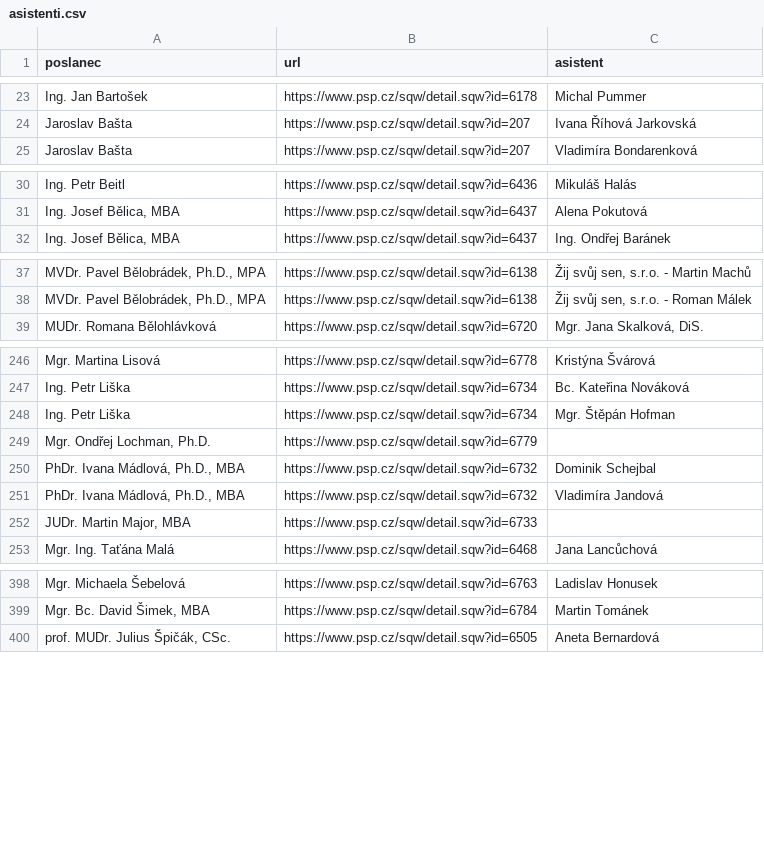
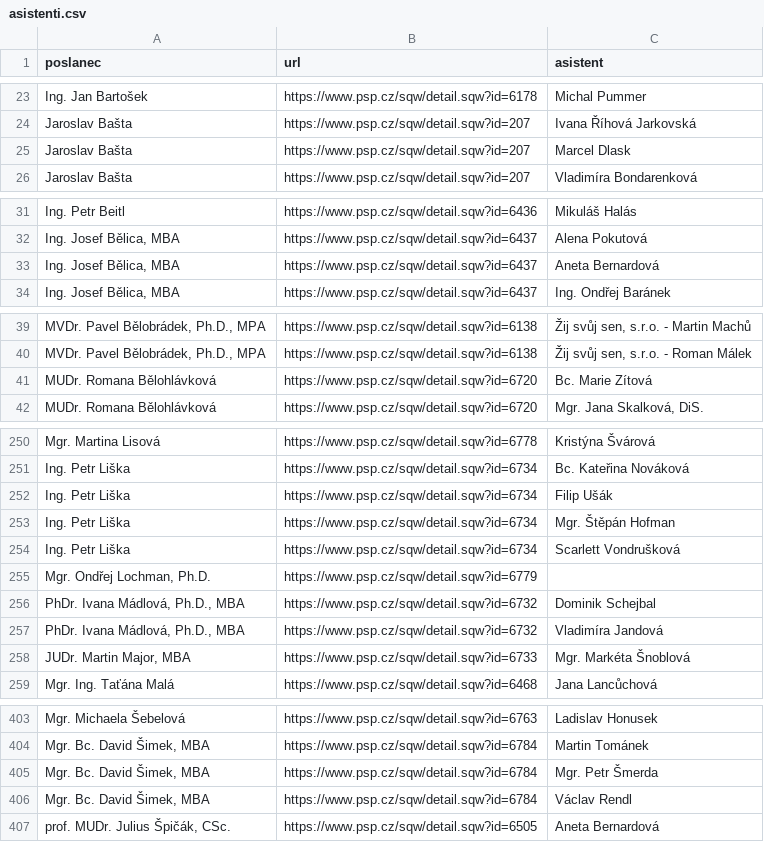
Before and after one commit to kokes/psp-asistenti, a CSV file: asistenti.csv, drawn as a sheet; only a part is shown, gaps mark what is left out; the diff covers the shown part only.

```diff
--- a/asistenti.csv
+++ b/asistenti.csv
@@ -24,2 +24,3 @@ Ing. Jan Bartošek,https://www.psp.cz/sqw/detail.sqw?id=6178,Michal Pummer
 Jaroslav Bašta,https://www.psp.cz/sqw/detail.sqw?id=207,Ivana Říhová Jarkovská
+Jaroslav Bašta,https://www.psp.cz/sqw/detail.sqw?id=207,Marcel Dlask
 Jaroslav Bašta,https://www.psp.cz/sqw/detail.sqw?id=207,Vladimíra Bondarenková
@@ -31,2 +32,3 @@ Ing. Petr Beitl,https://www.psp.cz/sqw/detail.sqw?id=6436,Mikuláš Halás
 "Ing. Josef Bělica, MBA",https://www.psp.cz/sqw/detail.sqw?id=6437,Alena Pokutová
+"Ing. Josef Bělica, MBA",https://www.psp.cz/sqw/detail.sqw?id=6437,Aneta Bernardová
 "Ing. Josef Bělica, MBA",https://www.psp.cz/sqw/detail.sqw?id=6437,Ing. Ondřej Baránek
@@ -38,2 +40,3 @@ Ing. Petr Beitl,https://www.psp.cz/sqw/detail.sqw?id=6436,Mikuláš Halás
 "MVDr. Pavel Bělobrádek, Ph.D., MPA",https://www.psp.cz/sqw/detail.sqw?id=6138,"Žij svůj sen, s.r.o. - Roman Málek"
+MUDr. Romana Bělohlávková,https://www.psp.cz/sqw/detail.sqw?id=6720,Bc. Marie Zítová
 MUDr. Romana Bělohlávková,https://www.psp.cz/sqw/detail.sqw?id=6720,"Mgr. Jana Skalková, DiS."
@@ -247,3 +251,5 @@ Mgr. Martina Lisová,https://www.psp.cz/sqw/detail.sqw?id=6778,Kristýna Šváro
 Ing. Petr Liška,https://www.psp.cz/sqw/detail.sqw?id=6734,Bc. Kateřina Nováková
+Ing. Petr Liška,https://www.psp.cz/sqw/detail.sqw?id=6734,Filip Ušák
 Ing. Petr Liška,https://www.psp.cz/sqw/detail.sqw?id=6734,Mgr. Štěpán Hofman
+Ing. Petr Liška,https://www.psp.cz/sqw/detail.sqw?id=6734,Scarlett Vondrušková
 "Mgr. Ondřej Lochman, Ph.D.",https://www.psp.cz/sqw/detail.sqw?id=6779,
@@ -251,3 +257,3 @@ Ing. Petr Liška,https://www.psp.cz/sqw/detail.sqw?id=6734,Mgr. Štěpán Hofman
 "PhDr. Ivana Mádlová, Ph.D., MBA",https://www.psp.cz/sqw/detail.sqw?id=6732,Vladimíra Jandová
-"JUDr. Martin Major, MBA",https://www.psp.cz/sqw/detail.sqw?id=6733,
+"JUDr. Martin Major, MBA",https://www.psp.cz/sqw/detail.sqw?id=6733,Mgr. Markéta Šnoblová
 Mgr. Ing. Taťána Malá,https://www.psp.cz/sqw/detail.sqw?id=6468,Jana Lancůchová
@@ -399,2 +404,4 @@ Mgr. Michaela Šebelová,https://www.psp.cz/sqw/detail.sqw?id=6763,Ladislav Honu
 "Mgr. Bc. David Šimek, MBA",https://www.psp.cz/sqw/detail.sqw?id=6784,Martin Tománek
+"Mgr. Bc. David Šimek, MBA",https://www.psp.cz/sqw/detail.sqw?id=6784,Mgr. Petr Šmerda
+"Mgr. Bc. David Šimek, MBA",https://www.psp.cz/sqw/detail.sqw?id=6784,Václav Rendl
 "prof. MUDr. Julius Špičák, CSc.",https://www.psp.cz/sqw/detail.sqw?id=6505,Aneta Bernardová
```
Also changed, not shown: 2 added rows, 1 removed row and 1 edited cell elsewhere in this file, 1 other file.
